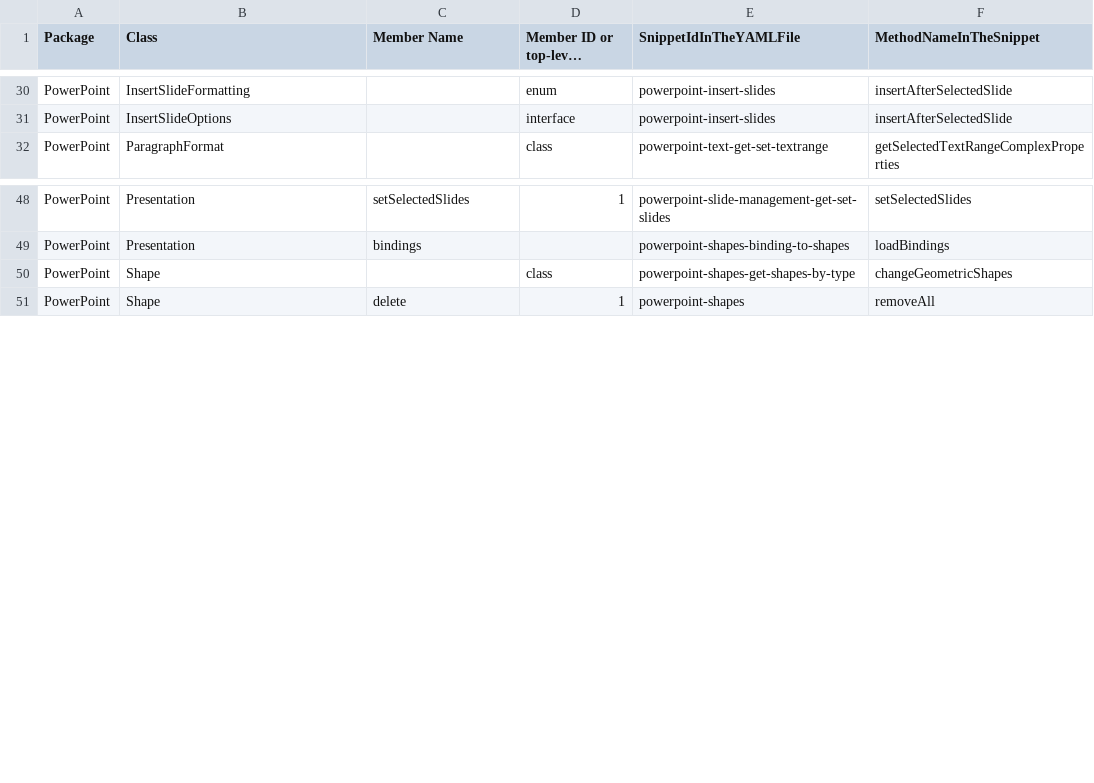
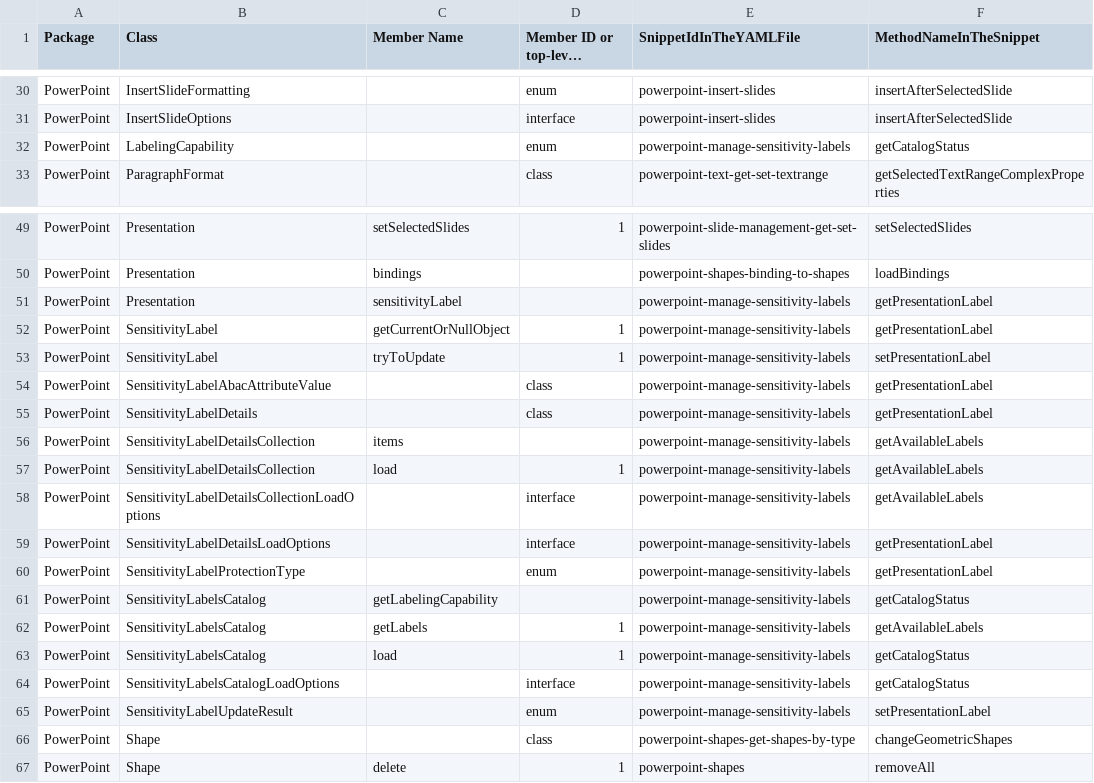
Before and after one commit to OfficeDev/office-js-snippets, a CSV file: snippet-extractor-metadata/powerpoint.csv, drawn as a sheet; only a part is shown, gaps mark what is left out; long unchanged cells end in ….

```diff
--- a/snippet-extractor-metadata/powerpoint.csv
+++ b/snippet-extractor-metadata/powerpoint.csv
@@ -31,2 +31,3 @@ PowerPoint,InsertSlideFormatting,,enum,powerpoint-insert-slides,insertAfterSelec
 PowerPoint,InsertSlideOptions,,interface,powerpoint-insert-slides,insertAfterSelectedSlide
+PowerPoint,LabelingCapability,,enum,powerpoint-manage-sensitivity-labels,getCatalogStatus
 PowerPoint,ParagraphFormat,,class,powerpoint-text-get-set-textrange,getSelectedTextRangeComplexProperties
@@ -49,2 +50,17 @@ PowerPoint,Presentation,setSelectedSlides,1,powerpoint-slide-management-get-set-
 PowerPoint,Presentation,bindings,,powerpoint-shapes-binding-to-shapes,loadBindings
+PowerPoint,Presentation,sensitivityLabel,,powerpoint-manage-sensitivity-labels,getPresentationLabel
+PowerPoint,SensitivityLabel,getCurrentOrNullObject,1,powerpoint-manage-sensitivity-labels,getPresentationLabel
+PowerPoint,SensitivityLabel,tryToUpdate,1,powerpoint-manage-sensitivity-labels,setPresentationLabel
+PowerPoint,SensitivityLabelAbacAttributeValue,,class,powerpoint-manage-sensitivity-labels,getPresentationLabel
+PowerPoint,SensitivityLabelDetails,,class,powerpoint-manage-sensitivity-labels,getPresentationLabel
+PowerPoint,SensitivityLabelDetailsCollection,items,,powerpoint-manage-sensitivity-labels,getAvailableLabels
+PowerPoint,SensitivityLabelDetailsCollection,load,1,powerpoint-manage-sensitivity-labels,getAvailableLabels
+PowerPoint,SensitivityLabelDetailsCollectionLoadOptions,,interface,powerpoint-manage-sensitivity-labels,getAvailableLabels
+PowerPoint,SensitivityLabelDetailsLoadOptions,,interface,powerpoint-manage-sensitivity-labels,getPresentationLabel
+PowerPoint,SensitivityLabelProtectionType,,enum,powerpoint-manage-sensitivity-labels,getPresentationLabel
+PowerPoint,SensitivityLabelsCatalog,getLabelingCapability,,powerpoint-manage-sensitivity-labels,getCatalogStatus
+PowerPoint,SensitivityLabelsCatalog,getLabels,1,powerpoint-manage-sensitivity-labels,getAvailableLabels
+PowerPoint,SensitivityLabelsCatalog,load,1,powerpoint-manage-sensitivity-labels,getCatalogStatus
+PowerPoint,SensitivityLabelsCatalogLoadOptions,,interface,powerpoint-manage-sensitivity-labels,getCatalogStatus
+PowerPoint,SensitivityLabelUpdateResult,,enum,powerpoint-manage-sensitivity-labels,setPresentationLabel
 PowerPoint,Shape,,class,powerpoint-shapes-get-shapes-by-type,changeGeometricShapes
```
Also changed, not shown: 12 other files.
